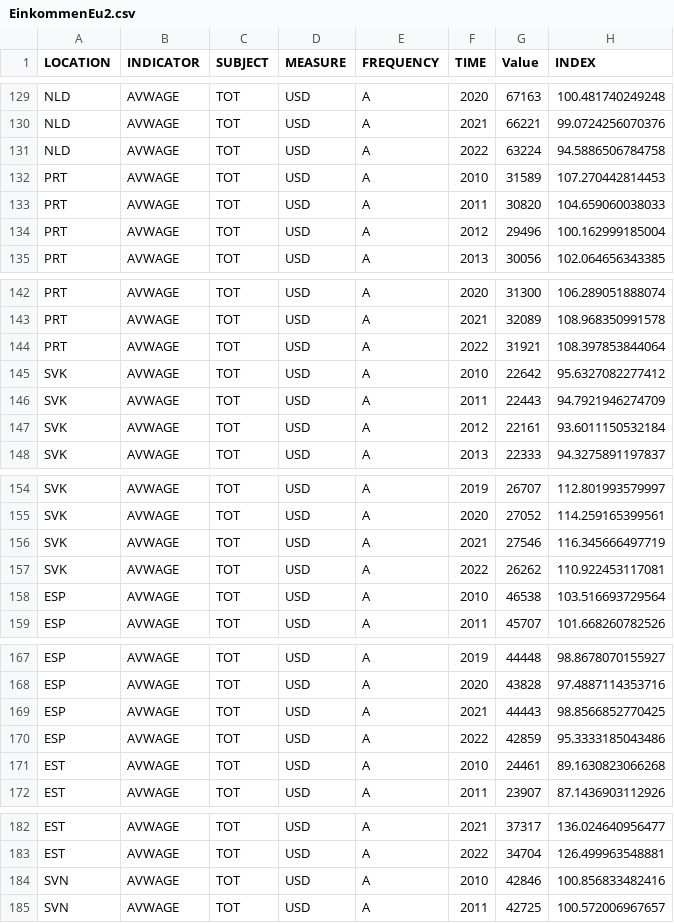
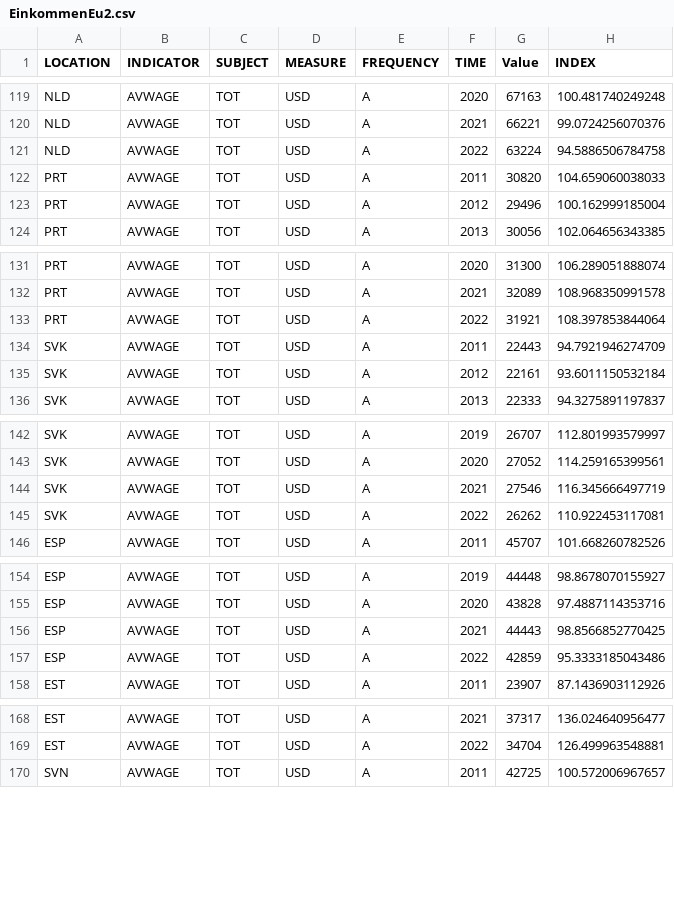
Before and after one commit to BluthardtTim/Datenvisualisierung-Projekt, a CSV file: data2/EinkommenEu2.csv, drawn as a sheet; only a part is shown, gaps mark what is left out; the diff covers the shown part only.

```diff
--- a/data2/EinkommenEu2.csv
+++ b/data2/EinkommenEu2.csv
@@ -131,3 +121,2 @@ NLD,AVWAGE,TOT,USD,A,2021,66221,99.0724256070376
 NLD,AVWAGE,TOT,USD,A,2022,63224,94.5886506784758
-PRT,AVWAGE,TOT,USD,A,2010,31589,107.270442814453
 PRT,AVWAGE,TOT,USD,A,2011,30820,104.659060038033
@@ -144,3 +133,2 @@ PRT,AVWAGE,TOT,USD,A,2021,32089,108.968350991578
 PRT,AVWAGE,TOT,USD,A,2022,31921,108.397853844064
-SVK,AVWAGE,TOT,USD,A,2010,22642,95.6327082277412
 SVK,AVWAGE,TOT,USD,A,2011,22443,94.7921946274709
@@ -157,3 +145,2 @@ SVK,AVWAGE,TOT,USD,A,2021,27546,116.345666497719
 SVK,AVWAGE,TOT,USD,A,2022,26262,110.922453117081
-ESP,AVWAGE,TOT,USD,A,2010,46538,103.516693729564
 ESP,AVWAGE,TOT,USD,A,2011,45707,101.668260782526
@@ -170,3 +157,2 @@ ESP,AVWAGE,TOT,USD,A,2021,44443,98.8566852770425
 ESP,AVWAGE,TOT,USD,A,2022,42859,95.3333185043486
-EST,AVWAGE,TOT,USD,A,2010,24461,89.1630823066268
 EST,AVWAGE,TOT,USD,A,2011,23907,87.1436903112926
@@ -183,3 +169,2 @@ EST,AVWAGE,TOT,USD,A,2021,37317,136.024640956477
 EST,AVWAGE,TOT,USD,A,2022,34704,126.499963548881
-SVN,AVWAGE,TOT,USD,A,2010,42846,100.856833482416
 SVN,AVWAGE,TOT,USD,A,2011,42725,100.572006967657
```
Also changed, not shown: 12 removed rows elsewhere in this file, data2/konsumpreisindex_eu.csv, 3 other files.
